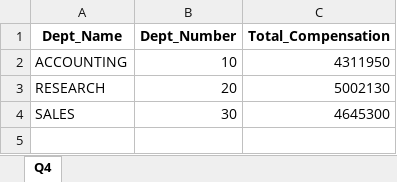
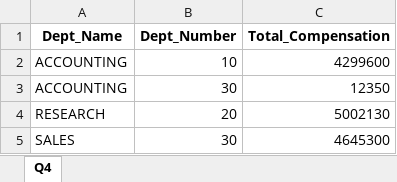
Before and after one commit to sahil-sigmoid/python_sql_assignment, an Excel workbook: query/query4.xlsx, sheet Q4, drawn as a sheet; values as stored, in another font and other column widths than the file's, no borders; the diff names each change by its address in the sheet, - before the commit and + after, or states it on an @@ line.

```diff
--- a/query/query4.xlsx (sheet Q4)
+++ b/query/query4.xlsx (sheet Q4)
-C2 (Total_Compensation): 4311950
+C2 (Total_Compensation): 4299600
+row 3: ACCOUNTING | 30 | 12350
```
Also changed, not shown: query/query1.xlsx, query/query2.xlsx, 2 other files.
